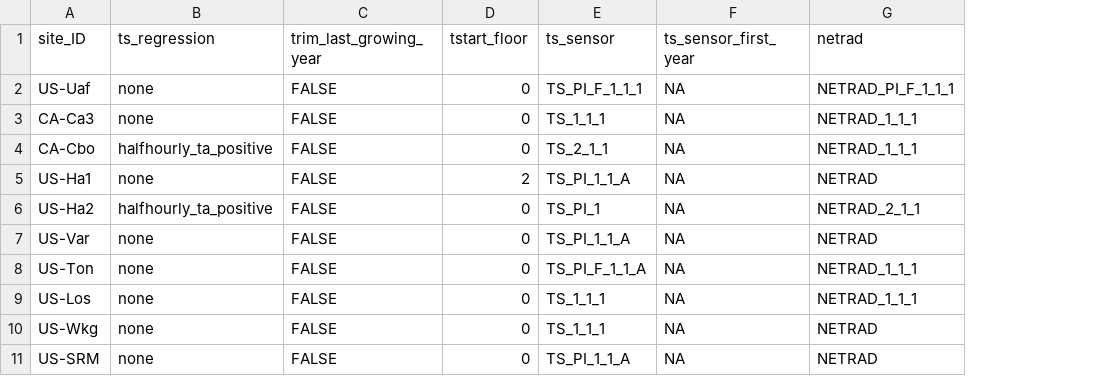
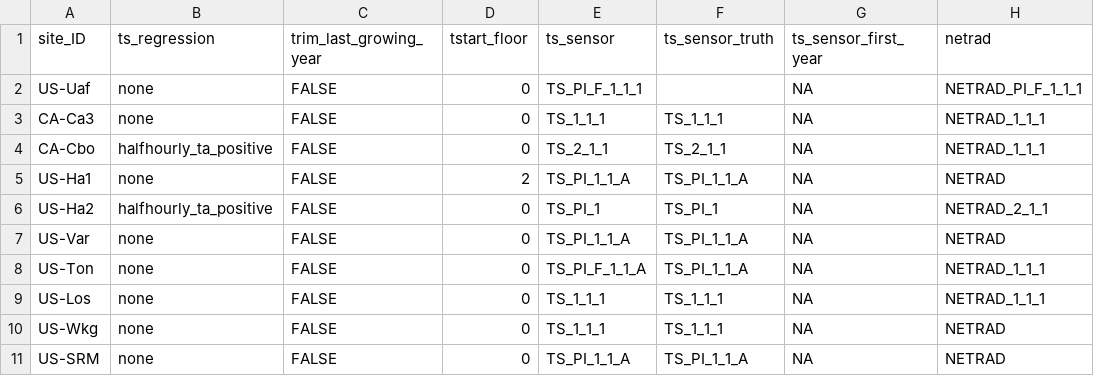
Before and after one commit to ashiklom/thermal_acclimation_in_ecosystem_respiration, a CSV file: data/site_settings.csv, drawn as a sheet; only a part is shown; the diff names each change by its address in the sheet, - before the commit and + after, or states it on an @@ line.

```diff
--- a/data/site_settings.csv
+++ b/data/site_settings.csv
+column F (ts_sensor_truth), rows 3-11: TS_1_1_1 | TS_2_1_1 | TS_PI_1_1_A | TS_PI_1 | TS_PI_1_1_A | TS_PI_1_1_A | TS_1_1_1 | TS_1_1_1 | TS_PI_1_1_A
```
Also changed, not shown: 2 other files.
